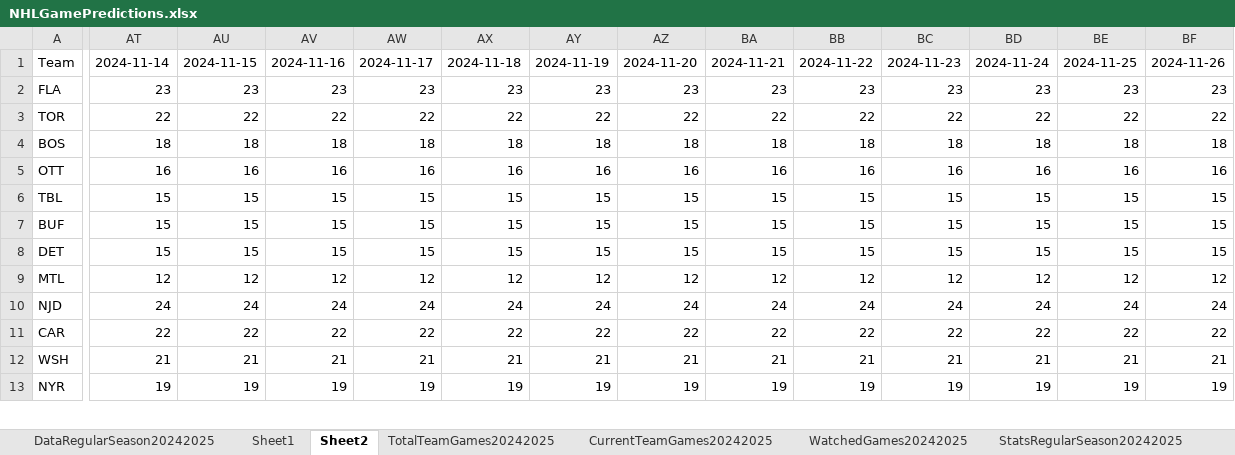
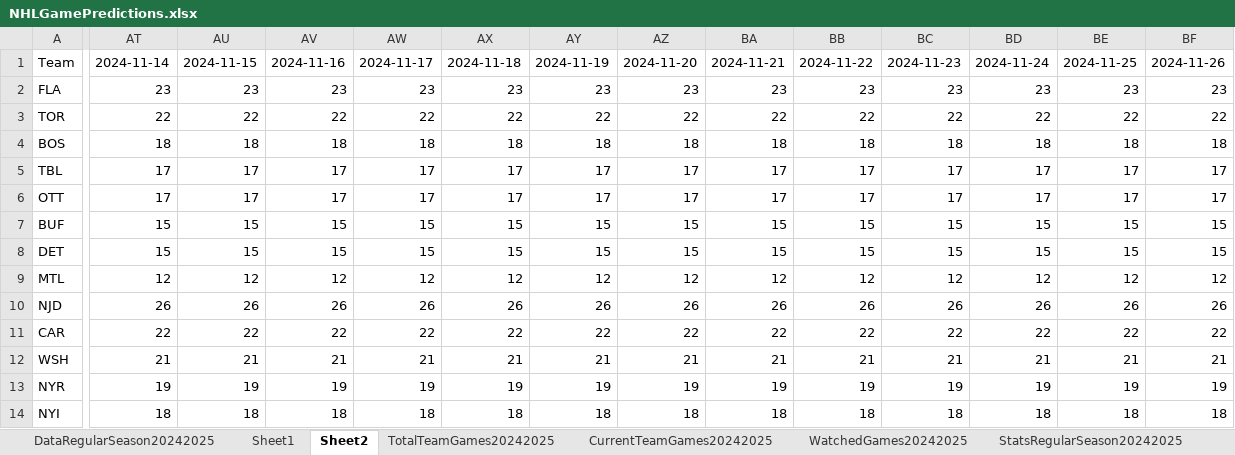
Before and after one commit to abriggs914/Coding_Practice, an Excel workbook: Python/Jerseys/NHLGamePredictions.xlsx, sheet Sheet2, drawn as a sheet; only a part is shown, gaps mark what is left out; values as stored, in another font and other column widths than the file's, no borders; conditional formats and table styles not drawn; removed rows and columns are numbered as before the commit, all else as after; rows hold the shown columns only; the diff covers the shown part only; the diff names each change by its address in the sheet, - before the commit and + after, or states it on an @@ line.

```diff
--- a/Python/Jerseys/NHLGamePredictions.xlsx (sheet Sheet2)
+++ b/Python/Jerseys/NHLGamePredictions.xlsx (sheet Sheet2)
-row 5: OTT | 16 | 16 | 16 | 16 | 16 | 16 | 16 | 16 | 16 | 16 | 16 | 16 | 16
-AT5: 15
+AT5: 17
-AU5: 15
+AU5: 17
-AV5: 15
+AV5: 17
-AW5: 15
+AW5: 17
-AX5: 15
+AX5: 17
-AY5: 15
+AY5: 17
-AZ5: 15
+AZ5: 17
-BA5: 15
+BA5: 17
-BB5: 15
+BB5: 17
-BC5: 15
+BC5: 17
-BD5: 15
+BD5: 17
-BE5: 15
+BE5: 17
-BF5: 15
+BF5: 17
+row 6: OTT | 17 | 17 | 17 | 17 | 17 | 17 | 17 | 17 | 17 | 17 | 17 | 17 | 17
-AT10: 24
+AT10: 26
-AU10: 24
+AU10: 26
-AV10: 24
+AV10: 26
-AW10: 24
+AW10: 26
-AX10: 24
+AX10: 26
-AY10: 24
+AY10: 26
-AZ10: 24
+AZ10: 26
-BA10: 24
+BA10: 26
-BB10: 24
+BB10: 26
-BC10: 24
+BC10: 26
-BD10: 24
+BD10: 26
-BE10: 24
+BE10: 26
-BF10: 24
+BF10: 26
+row 14: NYI | 18 | 18 | 18 | 18 | 18 | 18 | 18 | 18 | 18 | 18 | 18 | 18 | 18
```
Also changed, not shown: 1 removed row and 956 edited cells elsewhere in this sheet, sheet Sheet1, sheet StatsRegularSeason20242025, sheet DataRegularSeason20242025, sheet CurrentTeamGames20242025, sheet WatchedGames20242025, formulas that keep their value, charts or pictures, 1 other file.
